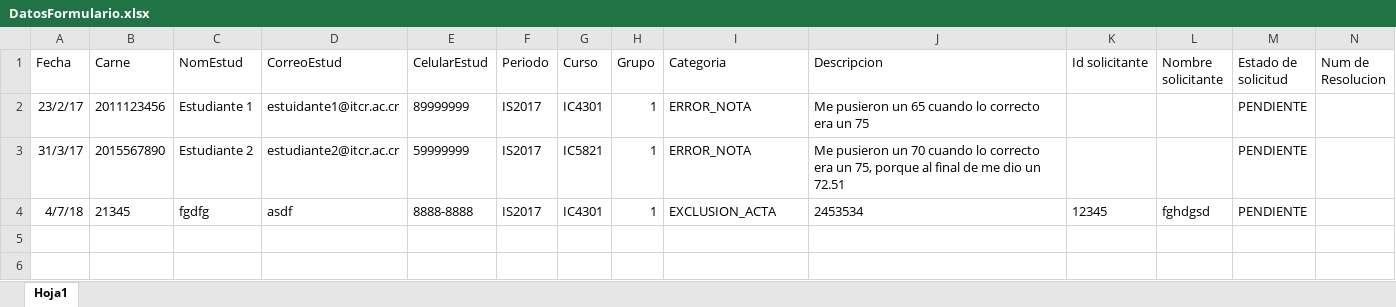
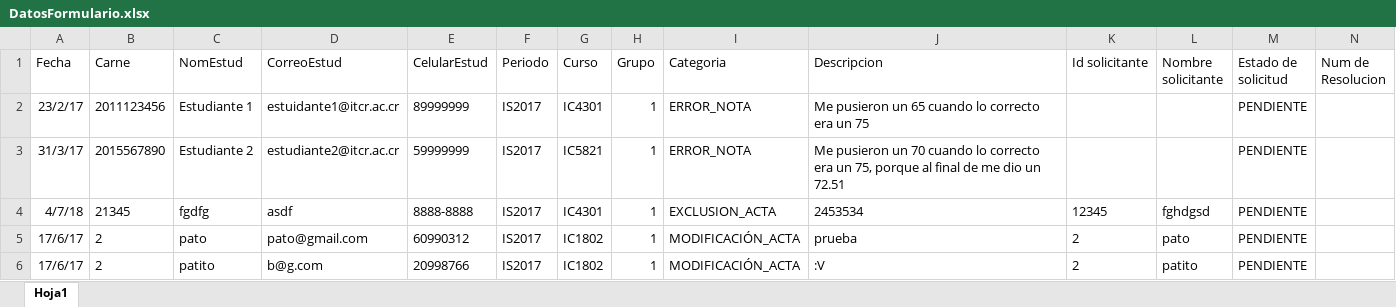
Before and after one commit to bermudezarii/SegundoProyecto, an Excel workbook: IIProyectoDiseno/build/web/WEB-INF/classes/files/DatosFormulario.xlsx, sheet Hoja1, drawn as a sheet; values as stored, in another font and other column widths than the file's, no borders; the diff names each change by its address in the sheet, - before the commit and + after, or states it on an @@ line.

Commit message:
creo que ya arregle ese bug del que no carga resoluciones

```diff
--- a/IIProyectoDiseno/build/web/WEB-INF/classes/files/DatosFormulario.xlsx (sheet Hoja1)
+++ b/IIProyectoDiseno/build/web/WEB-INF/classes/files/DatosFormulario.xlsx (sheet Hoja1)
+row 5: 17/6/17 | 2 | pato | pato@gmail.com | 60990312 | IS2017 | IC1802 | 1 | MODIFICACIÓN_ACTA | prueba | 2 | pato | PENDIENTE
+row 6: 17/6/17 | 2 | patito | b@g.com | 20998766 | IS2017 | IC1802 | 1 | MODIFICACIÓN_ACTA | :V | 2 | patito | PENDIENTE
```
Also changed, not shown: IIProyectoDiseno/build/web/WEB-INF/classes/files/DatosProyecto1.xlsx, IIProyectoDiseno/build/web/WEB-INF/classes/files/DatosResolucion.xlsx, 13 other files.
